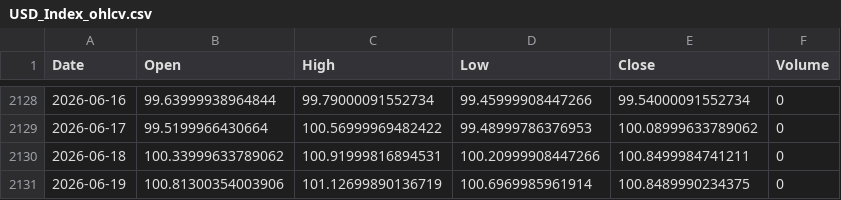
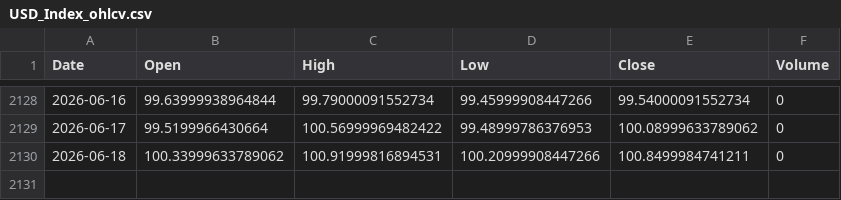
Before and after one commit to twangnhat-05/NGHIENCUUKHOAHOC, a CSV file: data/raw/USD_Index_ohlcv.csv, drawn as a sheet; only a part is shown, gaps mark what is left out; the diff names each change by its address in the sheet, - before the commit and + after, or states it on an @@ line.

Commit message:
chore(data): daily refresh 2026-06-21T06:58Z

```diff
--- a/data/raw/USD_Index_ohlcv.csv
+++ b/data/raw/USD_Index_ohlcv.csv
-row 2131: 2026-06-19 | 100.81300354003906 | 101.12699890136719 | 100.6969985961914 | 100.8489990234375 | 0
```
Also changed, not shown: data/raw/BTC_ohlcv.csv, data/raw/Gold_Futures_ohlcv.csv, 4 other files.
